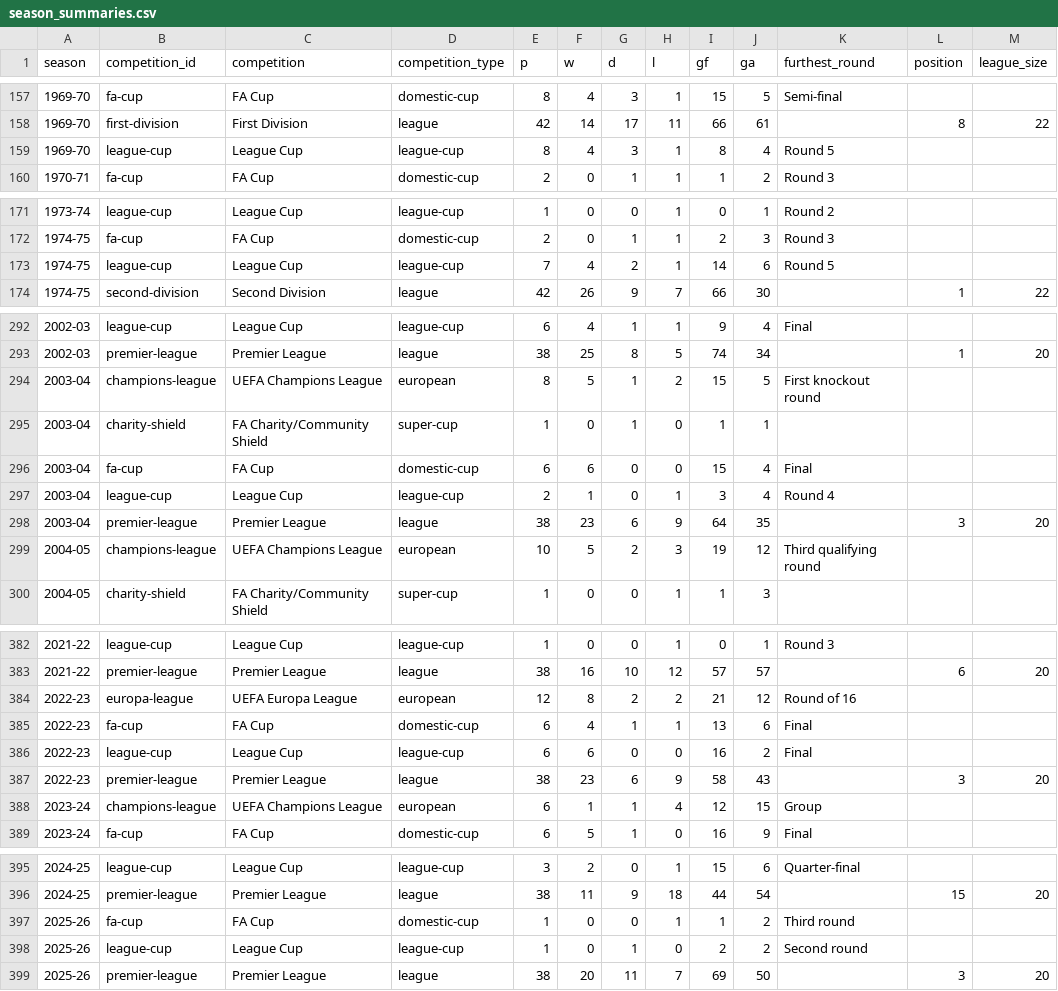
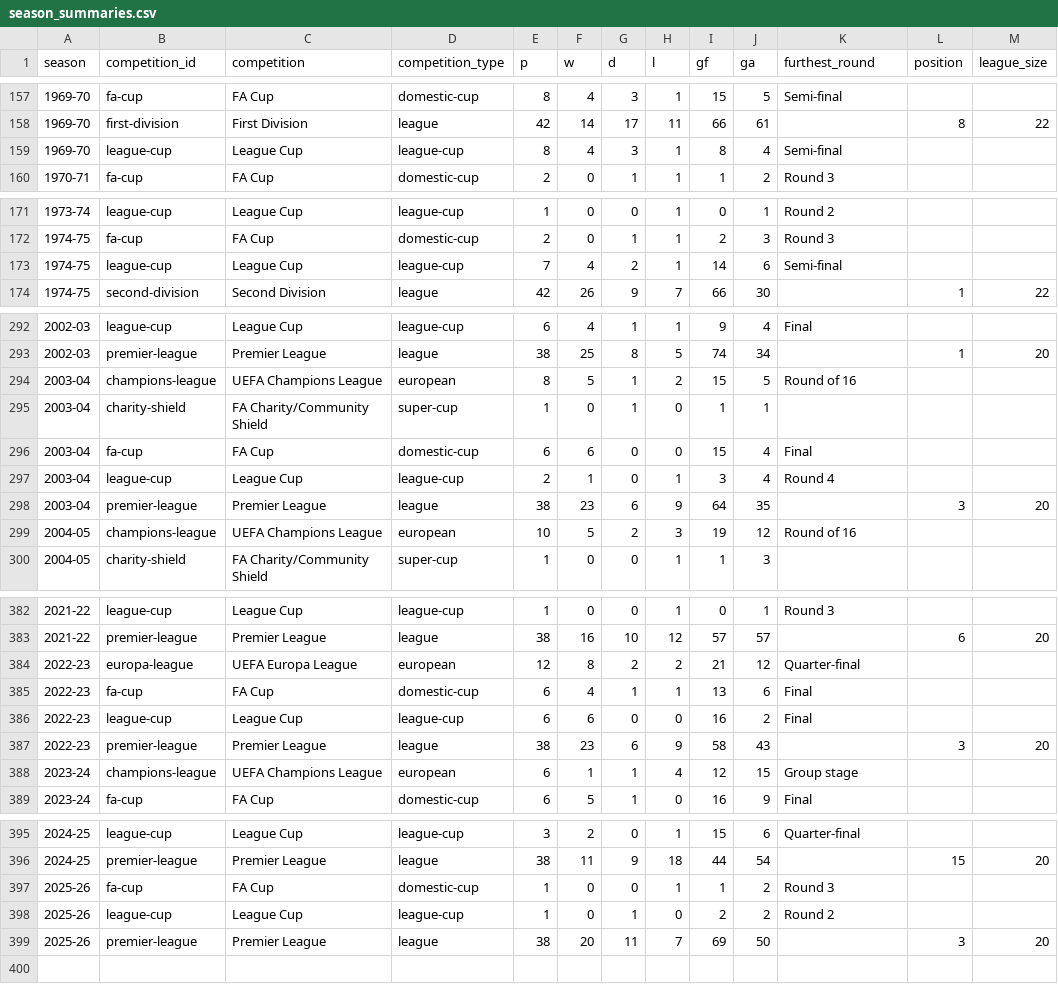
Before and after one commit to cbrown564-alt/unitedstats, a CSV file: public/dataset/season_summaries.csv, drawn as a sheet; only a part is shown, gaps mark what is left out; the diff covers the shown part only.

```diff
--- a/public/dataset/season_summaries.csv
+++ b/public/dataset/season_summaries.csv
@@ -158,3 +158,3 @@ season,competition_id,competition,competition_type,p,w,d,l,gf,ga,furthest_round,
 1969-70,first-division,First Division,league,42,14,17,11,66,61,,8,22
-1969-70,league-cup,League Cup,league-cup,8,4,3,1,8,4,Round 5,,
+1969-70,league-cup,League Cup,league-cup,8,4,3,1,8,4,Semi-final,,
 1970-71,fa-cup,FA Cup,domestic-cup,2,0,1,1,1,2,Round 3,,
@@ -172,3 +172,3 @@ season,competition_id,competition,competition_type,p,w,d,l,gf,ga,furthest_round,
 1974-75,fa-cup,FA Cup,domestic-cup,2,0,1,1,2,3,Round 3,,
-1974-75,league-cup,League Cup,league-cup,7,4,2,1,14,6,Round 5,,
+1974-75,league-cup,League Cup,league-cup,7,4,2,1,14,6,Semi-final,,
 1974-75,second-division,Second Division,league,42,26,9,7,66,30,,1,22
@@ -293,3 +293,3 @@ season,competition_id,competition,competition_type,p,w,d,l,gf,ga,furthest_round,
 2002-03,premier-league,Premier League,league,38,25,8,5,74,34,,1,20
-2003-04,champions-league,UEFA Champions League,european,8,5,1,2,15,5,First knockout round,,
+2003-04,champions-league,UEFA Champions League,european,8,5,1,2,15,5,Round of 16,,
 2003-04,charity-shield,FA Charity/Community Shield,super-cup,1,0,1,0,1,1,,,
@@ -298,3 +298,3 @@ season,competition_id,competition,competition_type,p,w,d,l,gf,ga,furthest_round,
 2003-04,premier-league,Premier League,league,38,23,6,9,64,35,,3,20
-2004-05,champions-league,UEFA Champions League,european,10,5,2,3,19,12,Third qualifying round,,
+2004-05,champions-league,UEFA Champions League,european,10,5,2,3,19,12,Round of 16,,
 2004-05,charity-shield,FA Charity/Community Shield,super-cup,1,0,0,1,1,3,,,
@@ -383,3 +383,3 @@ season,competition_id,competition,competition_type,p,w,d,l,gf,ga,furthest_round,
 2021-22,premier-league,Premier League,league,38,16,10,12,57,57,,6,20
-2022-23,europa-league,UEFA Europa League,european,12,8,2,2,21,12,Round of 16,,
+2022-23,europa-league,UEFA Europa League,european,12,8,2,2,21,12,Quarter-final,,
 2022-23,fa-cup,FA Cup,domestic-cup,6,4,1,1,13,6,Final,,
@@ -387,3 +387,3 @@ season,competition_id,competition,competition_type,p,w,d,l,gf,ga,furthest_round,
 2022-23,premier-league,Premier League,league,38,23,6,9,58,43,,3,20
-2023-24,champions-league,UEFA Champions League,european,6,1,1,4,12,15,Group,,
+2023-24,champions-league,UEFA Champions League,european,6,1,1,4,12,15,Group stage,,
 2023-24,fa-cup,FA Cup,domestic-cup,6,5,1,0,16,9,Final,,
@@ -396,4 +396,4 @@ season,competition_id,competition,competition_type,p,w,d,l,gf,ga,furthest_round,
 2024-25,premier-league,Premier League,league,38,11,9,18,44,54,,15,20
-2025-26,fa-cup,FA Cup,domestic-cup,1,0,0,1,1,2,Third round,,
-2025-26,league-cup,League Cup,league-cup,1,0,1,0,2,2,Second round,,
+2025-26,fa-cup,FA Cup,domestic-cup,1,0,0,1,1,2,Round 3,,
+2025-26,league-cup,League Cup,league-cup,1,0,1,0,2,2,Round 2,,
 2025-26,premier-league,Premier League,league,38,20,11,7,69,50,,3,20
```
Also changed, not shown: 11 edited cells elsewhere in this file, 3 other files.
